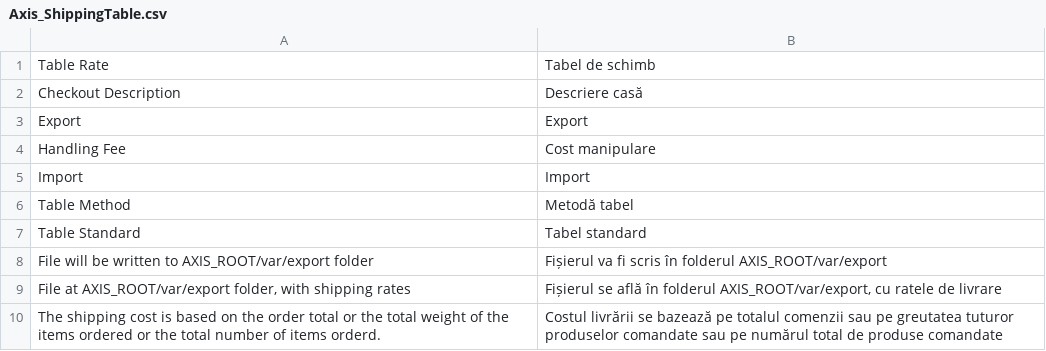
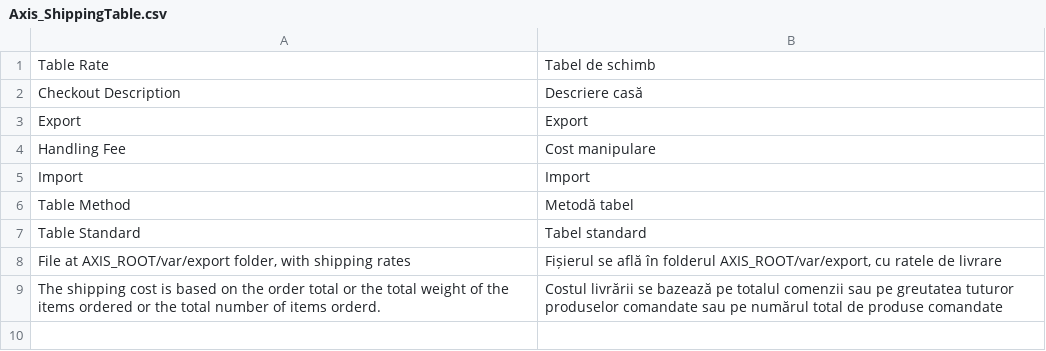
Before and after one commit to axis/axiscommerce, a CSV file: app/locale/ro_RO/Axis_ShippingTable.csv, drawn as a sheet; the diff names each change by its address in the sheet, - before the commit and + after, or states it on an @@ line.

```diff
--- a/app/locale/ro_RO/Axis_ShippingTable.csv
+++ b/app/locale/ro_RO/Axis_ShippingTable.csv
-row 8: File will be written to AXIS_ROOT/var/export folder | Fișierul va fi scris în folderul AXIS_ROOT/var/export
```
Also changed, not shown: app/locale/en_US/Axis_ShippingTable.csv, app/locale/pt_BR/Axis_ShippingTable.csv, 8 other files.
